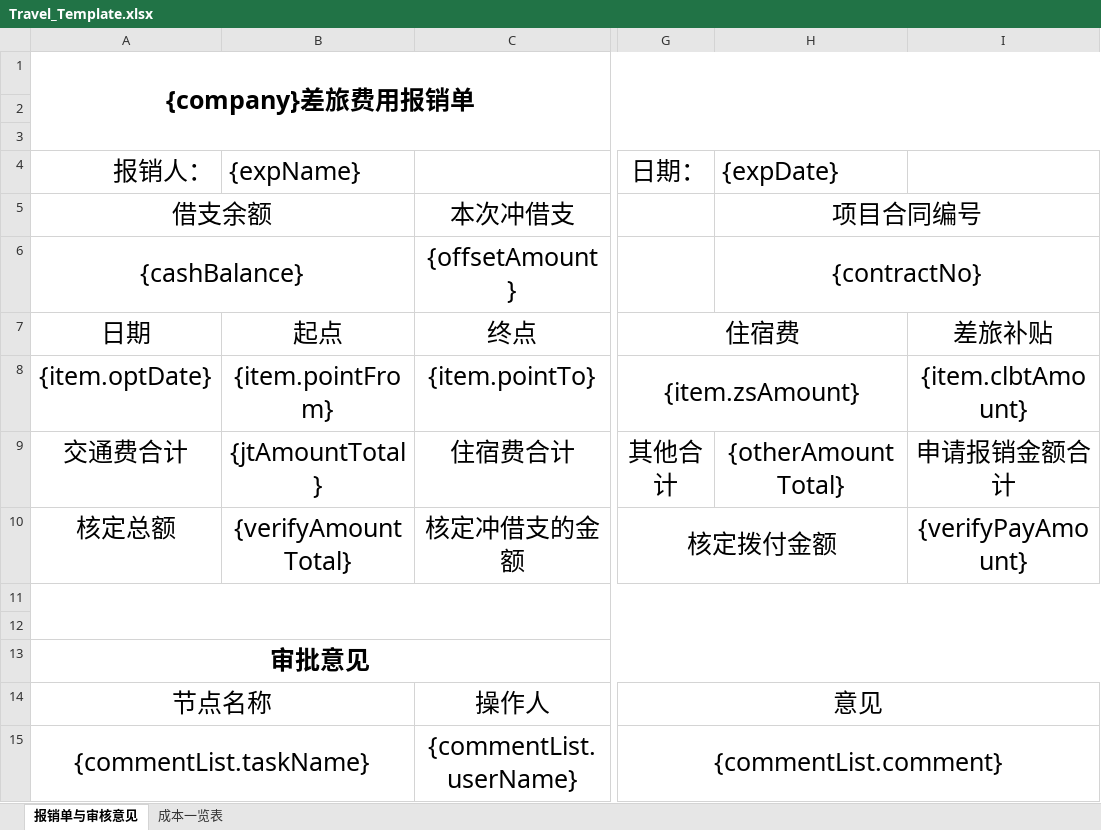
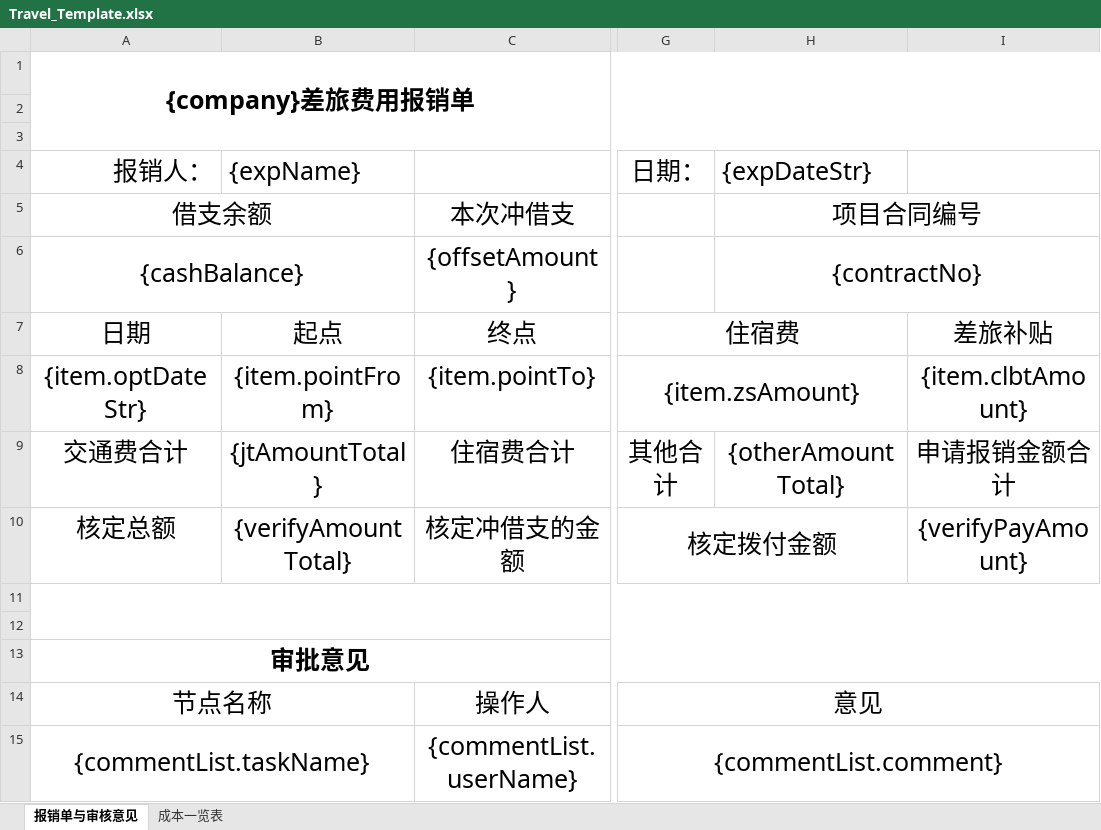
Before and after one commit to lakerwy/jk-cloud, an Excel workbook: snowy-plugin/snowy-plugin-biz/snowy-plugin-biz-func/src/main/resources/Travel_Template.xlsx, sheet 报销单与审核意见, drawn as a sheet; only a part is shown, gaps mark what is left out; values as stored, in another font and other column widths than the file's, no borders; charts and pictures not drawn; the diff names each change by its address in the sheet, - before the commit and + after, or states it on an @@ line.

```diff
--- a/snowy-plugin/snowy-plugin-biz/snowy-plugin-biz-func/src/main/resources/Travel_Template.xlsx (sheet 报销单与审核意见)
+++ b/snowy-plugin/snowy-plugin-biz/snowy-plugin-biz-func/src/main/resources/Travel_Template.xlsx (sheet 报销单与审核意见)
-H4: {expDate}
+H4: {expDateStr}
-A8 (报销人：): {item.optDate}
+A8 (报销人：): {item.optDateStr}
```
Also changed, not shown: sheet 成本一览表, snowy-plugin/snowy-plugin-biz/snowy-plugin-biz-func/src/main/resources/Cash_Template.xlsx, snowy-plugin/snowy-plugin-biz/snowy-plugin-biz-func/src/main/resources/Fee_Template.xlsx, 5 other files.
